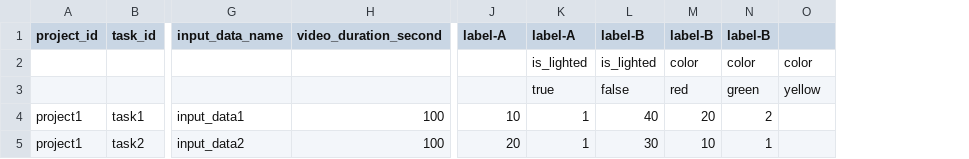
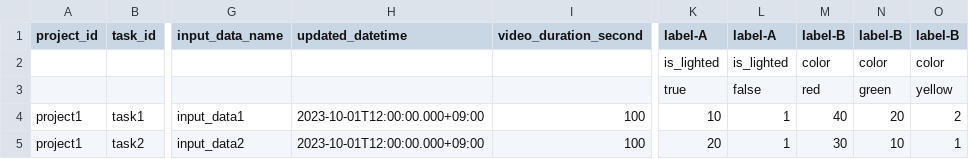
Before and after one commit to kurusugawa-computer/annofab-cli, a CSV file: docs/command_reference/statistics/list_annotation_duration/out_by_attribute.csv, drawn as a sheet; only a part is shown, gaps mark what is left out; removed rows and columns are numbered as before the commit, all else as after; the diff names each change by its address in the sheet, - before the commit and + after, or states it on an @@ line.

```diff
--- a/docs/command_reference/statistics/list_annotation_duration/out_by_attribute.csv
+++ b/docs/command_reference/statistics/list_annotation_duration/out_by_attribute.csv
+column H (updated_datetime), rows 4-5: 2023-10-01T12:00:00.000+09:00 | 2023-10-01T12:00:00.000+09:00
-column L (label-B), rows 2-5: is_lighted | false | 40 | 30
-O1: (empty)
+O1: label-B
-K2 (label-A): (empty)
+K2 (label-A): is_lighted
-K3 (label-A): (empty)
+K3 (label-A): true
-L3 (label-A): true
+L3 (label-A): false
-M4 (label-B): 20
+M4 (label-B): 40
-N4 (label-B): 2
+N4 (label-B): 20
-O4 (label-B): (empty)
+O4 (label-B): 2
-M5 (label-B): 10
+M5 (label-B): 30
-N5 (label-B): 1
+N5 (label-B): 10
-O5 (label-B): (empty)
+O5 (label-B): 1
```
Also changed, not shown: docs/command_reference/statistics/list_annotation_count/out_by_input_data_label.csv, 5 other files.
